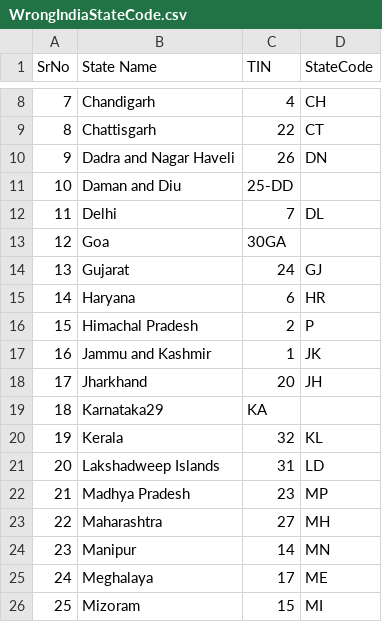
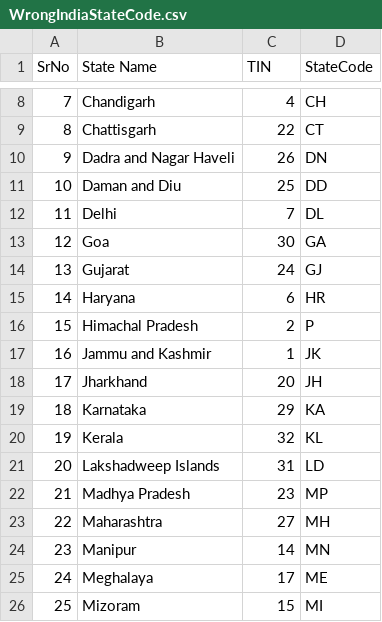
Before and after one commit to puja-12/IndianStateCensusAnalyser, a CSV file: IndianStateCensusAnalyser/CsvFiles/WrongIndiaStateCode.csv, drawn as a sheet; only a part is shown, gaps mark what is left out.

```diff
--- a/IndianStateCensusAnalyser/CsvFiles/WrongIndiaStateCode.csv
+++ b/IndianStateCensusAnalyser/CsvFiles/WrongIndiaStateCode.csv
@@ -10,5 +10,5 @@
 9,Dadra and Nagar Haveli,26,DN
-10,Daman and Diu,25-DD
+10,Daman and Diu,25,DD
 11,Delhi,7,DL
-12,Goa,30GA
+12,Goa,30,GA
 13,Gujarat,24,GJ
@@ -18,3 +18,3 @@
 17,Jharkhand,20,JH
-18,Karnataka29,KA
+18,Karnataka,29,KA
 19,Kerala,32,KL
```
Also changed, not shown: IndianStateCensusAnalyser/CsvFiles/IndiaStateCensusData.csv, 1 other file.
